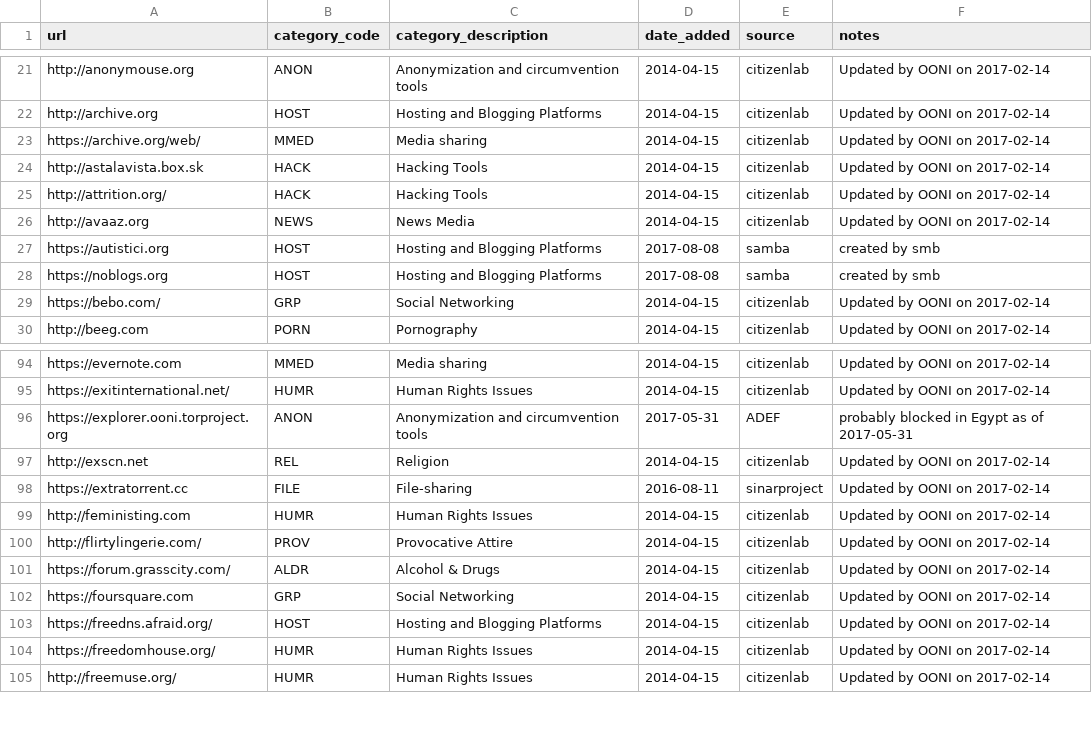
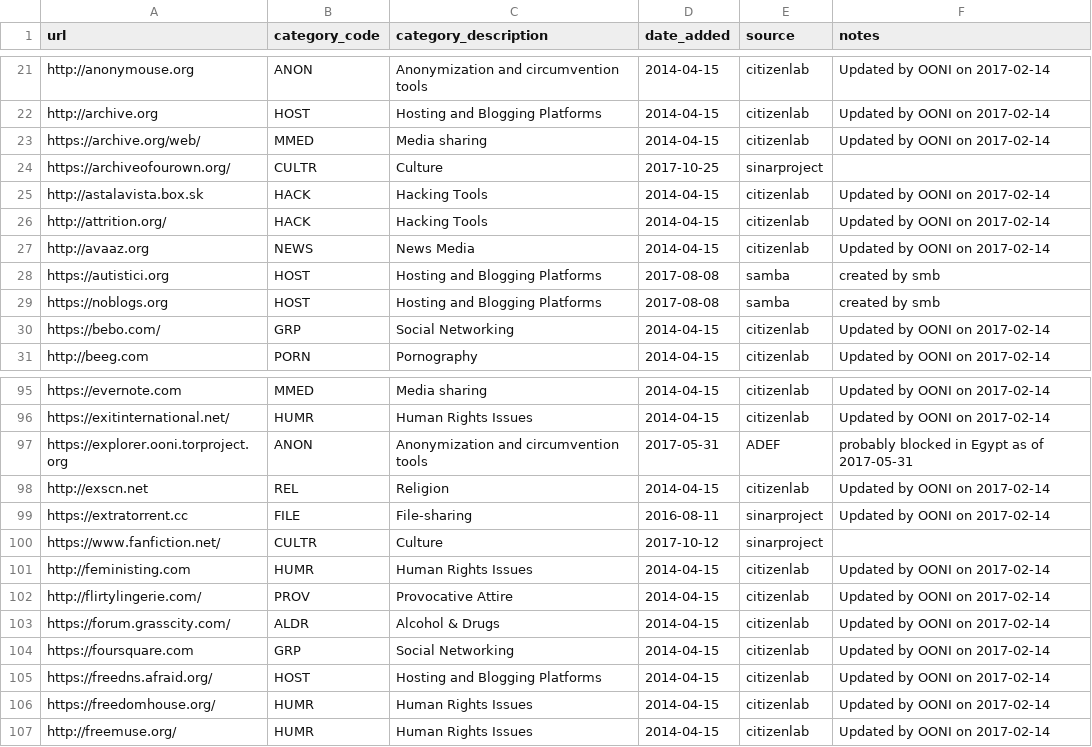
Before and after one commit to ooni/probe-ios, a CSV file: ooniprobe/Resources/test-lists/global.csv, drawn as a sheet; only a part is shown, gaps mark what is left out; the diff names each change by its address in the sheet, - before the commit and + after, or states it on an @@ line.

```diff
--- a/ooniprobe/Resources/test-lists/global.csv
+++ b/ooniprobe/Resources/test-lists/global.csv
+row 24: https://archiveofourown.org/ | CULTR | Culture | 2017-10-25 | sinarproject
+row 100: https://www.fanfiction.net/ | CULTR | Culture | 2017-10-12 | sinarproject
```
Also changed, not shown: ooniprobe/Resources/test-lists/by.csv, ooniprobe/Resources/test-lists/eg.csv, 9 other files.
